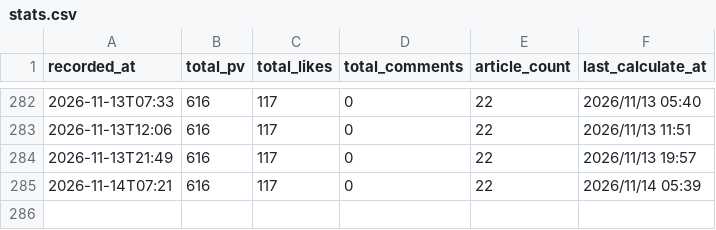
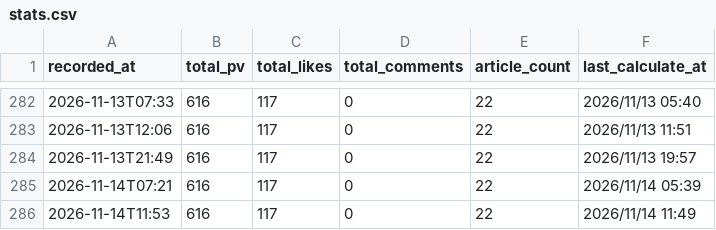
Before and after one commit to mihokyoda000-sys/note-article, a CSV file: data/stats.csv, drawn as a sheet; only a part is shown, gaps mark what is left out; the diff names each change by its address in the sheet, - before the commit and + after, or states it on an @@ line.

```diff
--- a/data/stats.csv
+++ b/data/stats.csv
+row 286: 2026-11-14T11:53 | 616 | 117 | 0 | 22 | 2026/11/14 11:49
```
Also changed, not shown: 3 other files.
